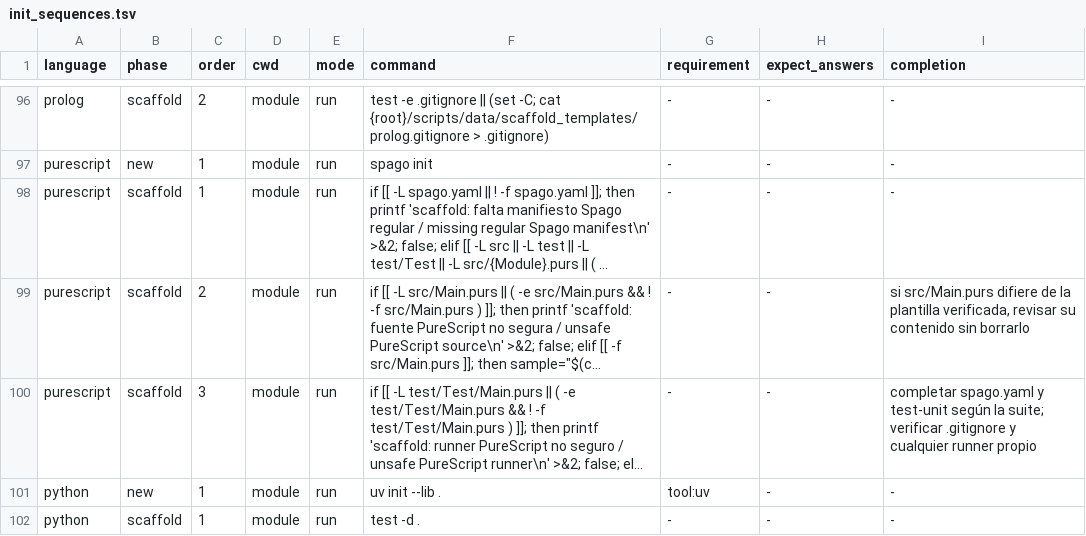
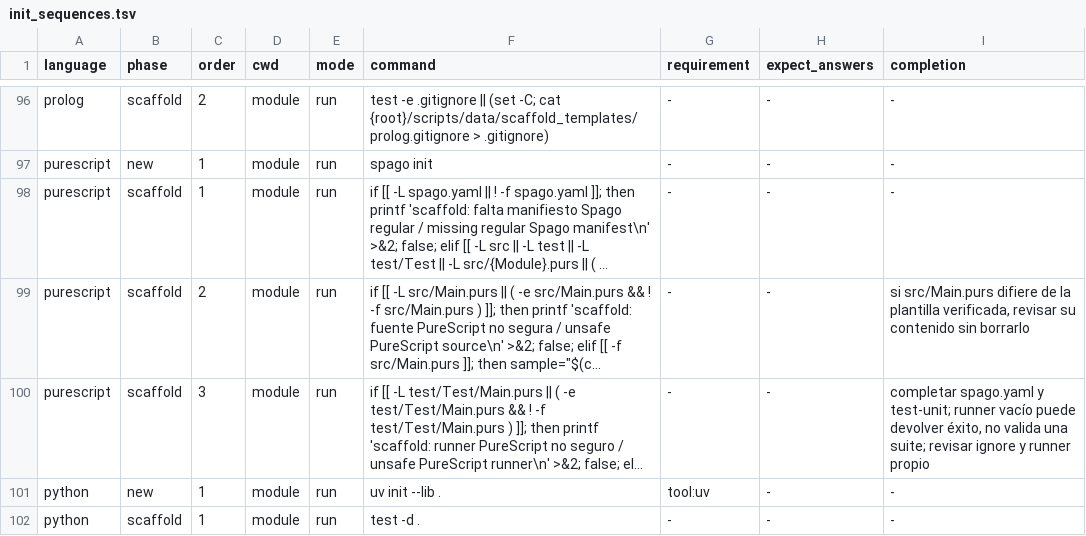
Before and after one commit to yorche3/programming_languages, a TSV file: scripts/data/init_sequences.tsv, drawn as a sheet; only a part is shown, gaps mark what is left out; long unchanged cells end in …; the diff names each change by its address in the sheet, - before the commit and + after, or states it on an @@ line.

```diff
--- a/scripts/data/init_sequences.tsv
+++ b/scripts/data/init_sequences.tsv
-I100 (completion): …spago.yaml y test-unit según la suite; verificar .gitignore y cualquier runner propio
+I100 (completion): …spago.yaml y test-unit; runner vacío puede devolver éxito, no valida una suite; revisar ignore y runner propio
```
Also changed, not shown: 6 other files.
